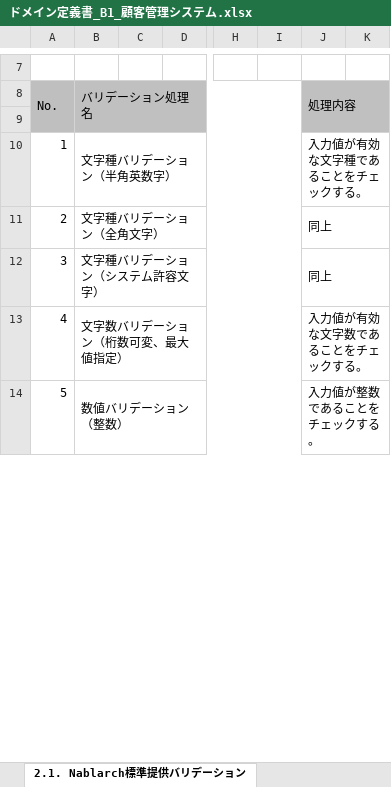
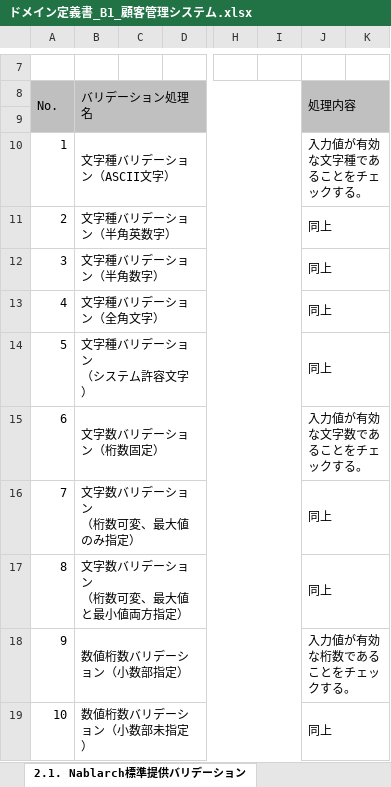
Before and after one commit to Fintan-contents/nablarch-system-development-guide, an Excel workbook: サンプルプロジェクト/設計書/B1_顧客管理システム/030_アプリ設計/070_データモデル設計/ドメイン定義書_B1_顧客管理システム.xlsx, sheet 2.1. Nablarch標準提供バリデーション, drawn as a sheet; only a part is shown, gaps mark what is left out; values as stored, in another font and other column widths than the file's, no borders; removed rows and columns are numbered as before the commit, all else as after; rows hold the shown columns only; ↵ is a line break in a cell; the diff covers the shown part only; the diff names each change by its address in the sheet, - before the commit and + after, or states it on an @@ line.

```diff
--- a/サンプルプロジェクト/設計書/B1_顧客管理システム/030_アプリ設計/070_データモデル設計/ドメイン定義書_B1_顧客管理システム.xlsx (sheet 2.1. Nablarch標準提供バリデーション)
+++ b/サンプルプロジェクト/設計書/B1_顧客管理システム/030_アプリ設計/070_データモデル設計/ドメイン定義書_B1_顧客管理システム.xlsx (sheet 2.1. Nablarch標準提供バリデーション)
+row 10: 1 | 文字種バリデーション（ASCII文字） |  |  |  |  | 入力値が有効な文字種であることをチェックする。
@@ column A renumbered between rows 11 and 26 @@
-J11: 入力値が有効な文字種であることをチェックする。
+J11: 同上
+row 12: 3 | 文字種バリデーション（半角数字） |  |  |  |  | 同上
-B14: 文字種バリデーション（システム許容文字）
+B14: 文字種バリデーション ↵ （システム許容文字）
-B15: 文字数バリデーション（桁数可変、最大値指定）
+B15: 文字数バリデーション（桁数固定）
-row 14: 5 | 数値バリデーション（整数） |  |  |  |  | 入力値が整数であることをチェックする。
+row 16: 7 | 文字数バリデーション ↵ （桁数可変、最大値のみ指定） |  |  |  |  | 同上
+row 17: 8 | 文字数バリデーション ↵ （桁数可変、最大値と最小値両方指定） |  |  |  |  | 同上
+row 18: 9 | 数値桁数バリデーション（小数部指定） |  |  |  |  | 入力値が有効な桁数であることをチェックする。
+row 19: 10 | 数値桁数バリデーション（小数部未指定） |  |  |  |  | 同上
```
Also changed, not shown: 6 added rows, 2 removed rows and 1 edited cell elsewhere in this sheet, charts or pictures, サンプルプロジェクト/設計書/A1_プロジェクト管理システム/030_アプリ設計/070_データモデル設計/ドメイン定義書_A1_プロジェクト管理システム.xlsx.
